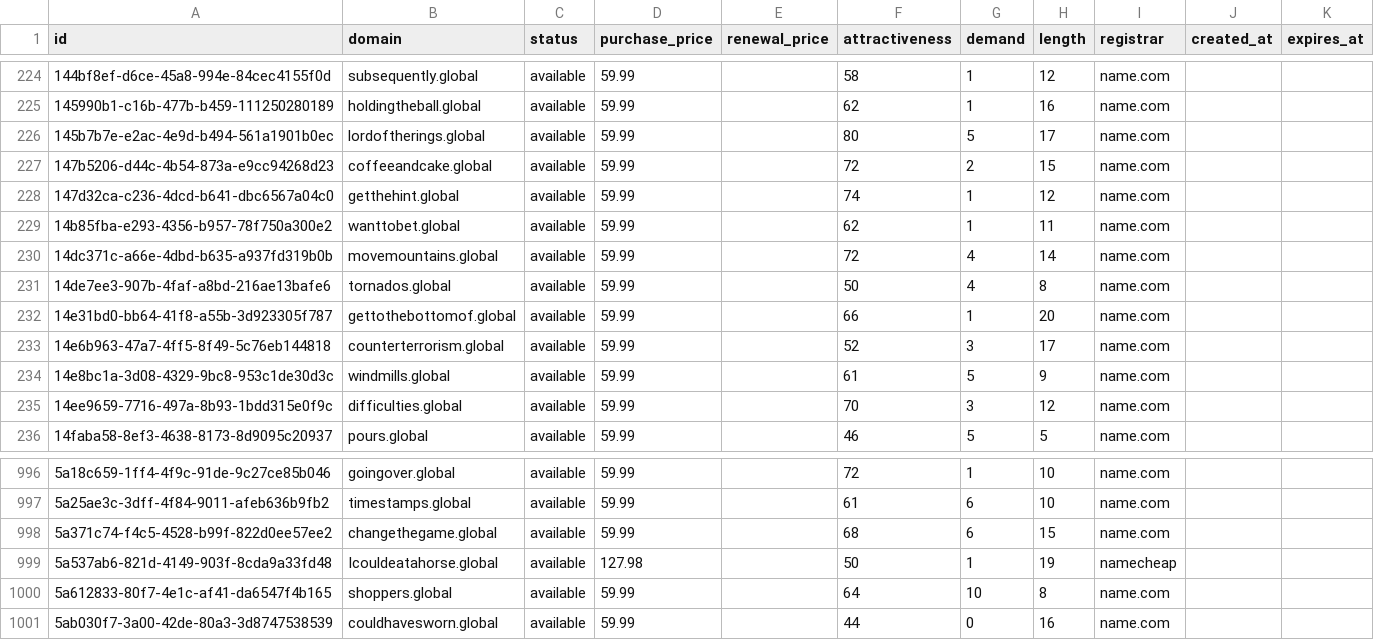
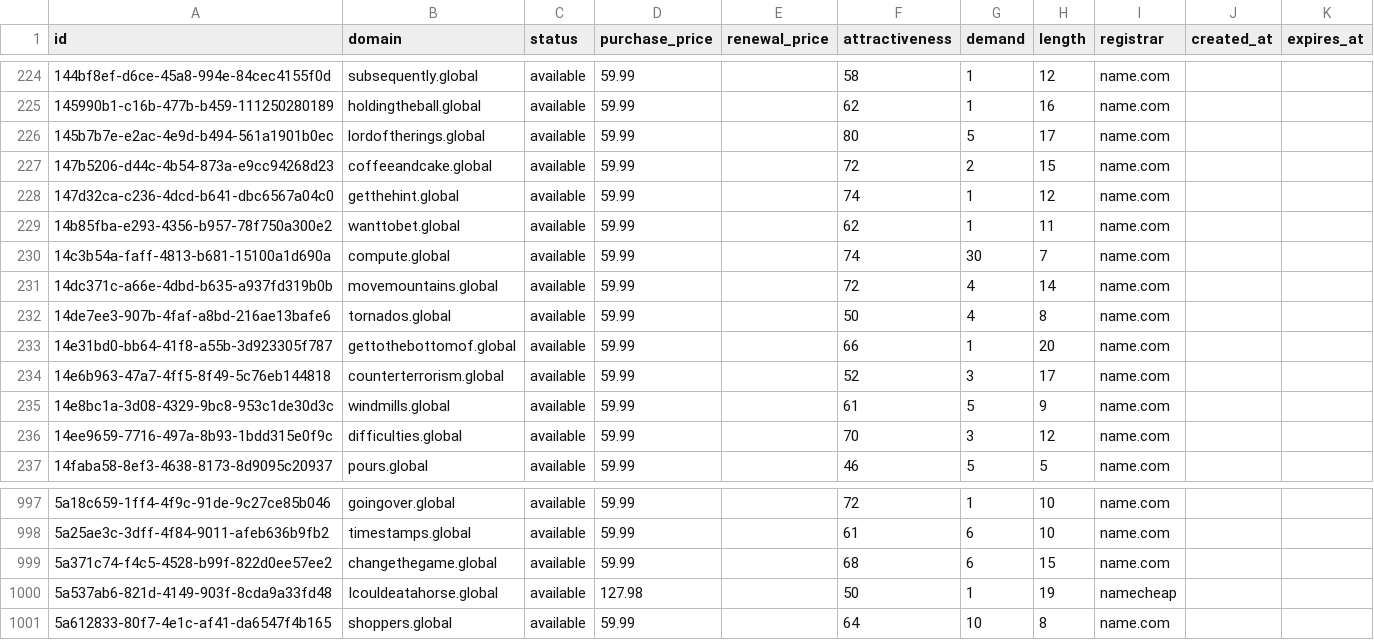
Before and after one commit to UniqueDomains/global-oneword-domains, a CSV file: global.csv, drawn as a sheet; only a part is shown, gaps mark what is left out.

Commit message:
Domains update

```diff
--- a/global.csv
+++ b/global.csv
@@ -229,2 +229,3 @@ id,domain,status,purchase_price,renewal_price,attractiveness,demand,length,regis
 14b85fba-e293-4356-b957-78f750a300e2,wanttobet.global,available,59.99,,62,1,11,name.com,,
+14c3b54a-faff-4813-b681-15100a1d690a,compute.global,available,59.99,,74,30,7,name.com,,
 14dc371c-a66e-4dbd-b635-a937fd319b0b,movemountains.global,available,59.99,,72,4,14,name.com,,
@@ -1000,2 +1001 @@ id,domain,status,purchase_price,renewal_price,attractiveness,demand,length,regis
 5a612833-80f7-4e1c-af41-da6547f4b165,shoppers.global,available,59.99,,64,10,8,name.com,,
-5ab030f7-3a00-42de-80a3-3d8747538539,couldhavesworn.global,available,59.99,,44,0,16,name.com,,
```
Also changed, not shown: 4 other files.
